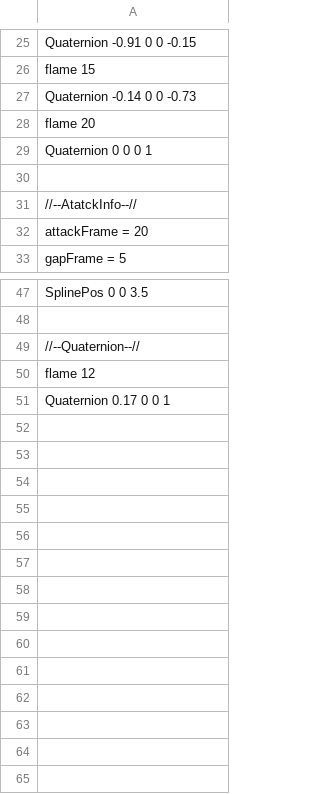
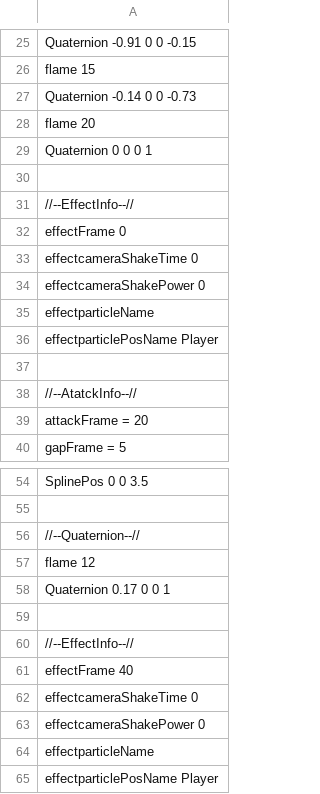
Before and after one commit to Rion1127/63GameProject, a CSV file: application/Resources/Attack/AttackInfo/FinishBreak.csv, drawn as a sheet; only a part is shown, gaps mark what is left out; the diff names each change by its address in the sheet, - before the commit and + after, or states it on an @@ line.

```diff
--- a/application/Resources/Attack/AttackInfo/FinishBreak.csv
+++ b/application/Resources/Attack/AttackInfo/FinishBreak.csv
+row 31: //--EffectInfo--//
+row 32: effectFrame 0
+row 33: effectcameraShakeTime 0
+row 34: effectcameraShakePower 0
+row 35: effectparticleName
+row 36: effectparticlePosName Player
+row 37: (empty)
+row 59: (empty)
+row 60: //--EffectInfo--//
+row 61: effectFrame 40
+row 62: effectcameraShakeTime 0
+row 63: effectcameraShakePower 0
+row 64: effectparticleName
+row 65: effectparticlePosName Player
```
Also changed, not shown: application/Resources/Attack/AttackInfo/GroundStump.csv, 14 other files.
